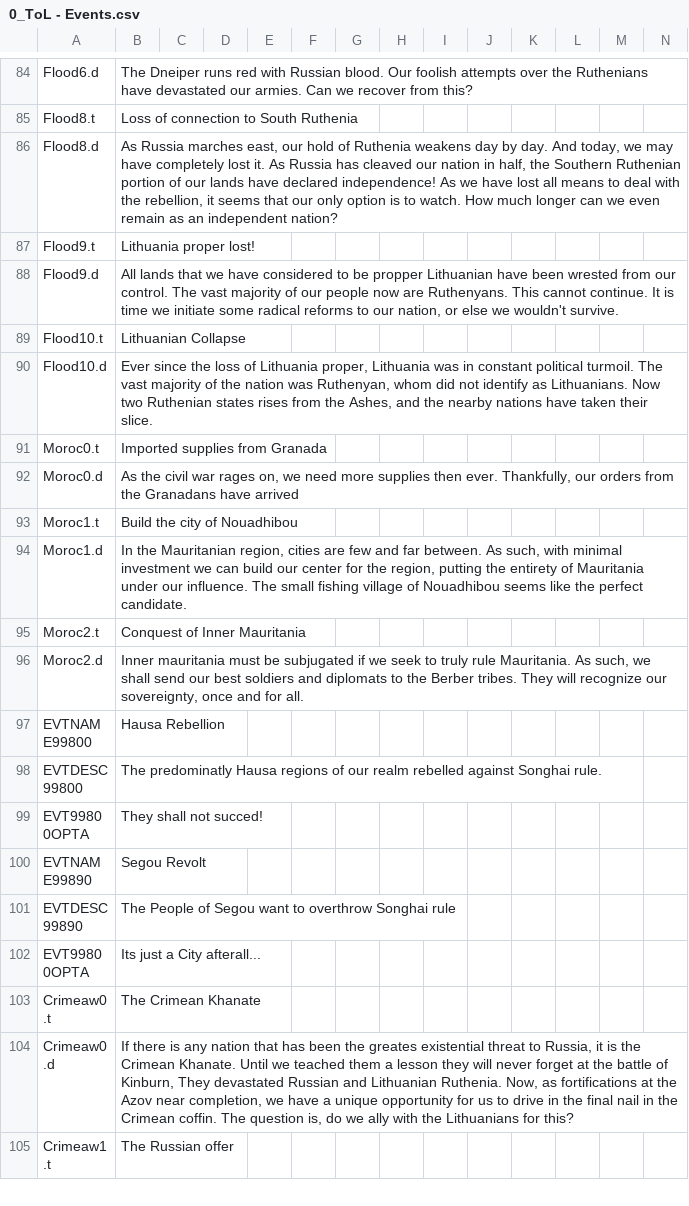
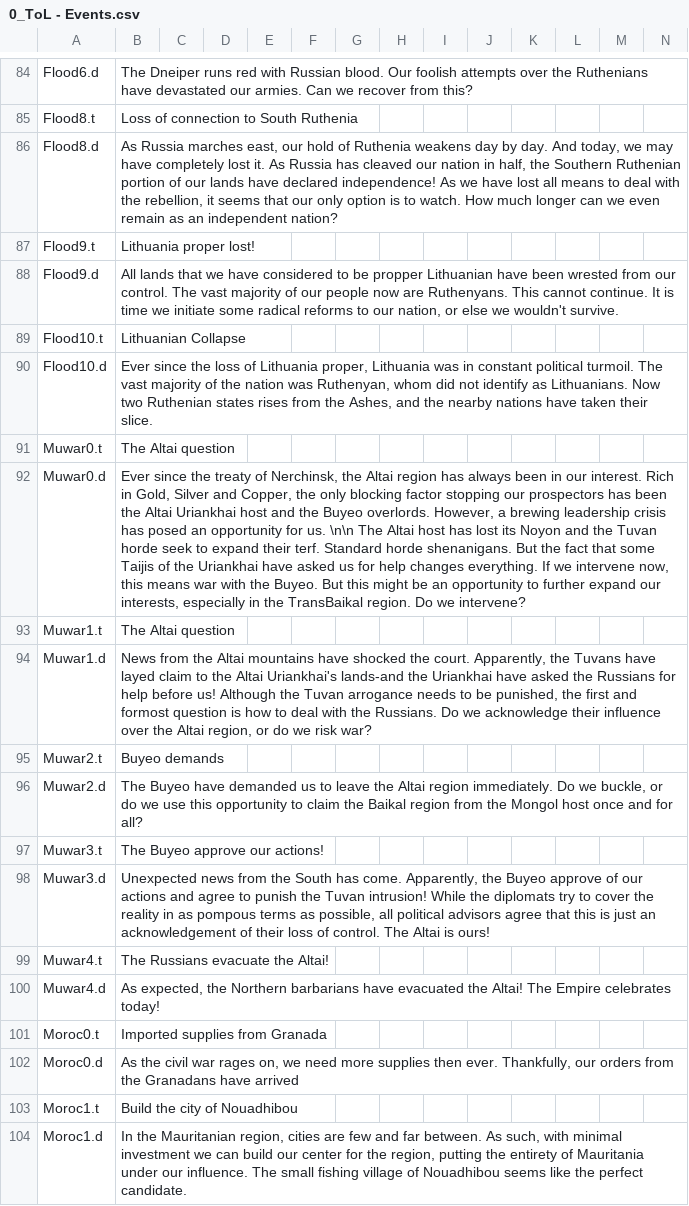
Before and after one commit to Jupiterson/Throne-of-Lorraine, a CSV file: Throne-of-Lorraine/TOL/localisation/0_ToL - Events.csv, drawn as a sheet; only a part is shown, gaps mark what is left out; the shorter side is filled out with more unchanged rows; the diff names each change by its address in the sheet, - before the commit and + after, or states it on an @@ line.

Commit message:
The first Tuvan war

```diff
--- a/Throne-of-Lorraine/TOL/localisation/0_ToL - Events.csv
+++ b/Throne-of-Lorraine/TOL/localisation/0_ToL - Events.csv
+row 91: Muwar0.t | The Altai question
+row 92: Muwar0.d | Ever since the treaty of Nerchinsk, the Altai region has always been in our interest. Rich in Gold, Silver and Copper, the only blocking factor stopping our prospectors has been the Altai Uriankhai host and the Buyeo overlords. However, a brewing leadership crisis has posed an opportunity for us. \n\n The Altai host has lost its Noyon and the Tuvan horde seek to expand their terf. Standard horde shenanigans. But the fact that some Taijis of the Uriankhai have asked us for help changes everything. If we intervene now, this means war with the Buyeo. But this might be an opportunity to further expand our interests, especially in the TransBaikal region. Do we intervene?
+row 93: Muwar1.t | The Altai question
+row 94: Muwar1.d | News from the Altai mountains have shocked the court. Apparently, the Tuvans have layed claim to the Altai Uriankhai's lands-and the Uriankhai have asked the Russians for help before us! Although the Tuvan arrogance needs to be punished, the first and formost question is how to deal with the Russians. Do we acknowledge their influence over the Altai region, or do we risk war?
+row 95: Muwar2.t | Buyeo demands
+row 96: Muwar2.d | The Buyeo have demanded us to leave the Altai region immediately. Do we buckle, or do we use this opportunity to claim the Baikal region from the Mongol host once and for all?
+row 97: Muwar3.t | The Buyeo approve our actions!
+row 98: Muwar3.d | Unexpected news from the South has come. Apparently, the Buyeo approve of our actions and agree to punish the Tuvan intrusion! While the diplomats try to cover the reality in as pompous terms as possible, all political advisors agree that this is just an acknowledgement of their loss of control. The Altai is ours!
+row 99: Muwar4.t | The Russians evacuate the Altai!
+row 100: Muwar4.d | As expected, the Northern barbarians have evacuated the Altai! The Empire celebrates today!
```
Also changed, not shown: 2 other files.
